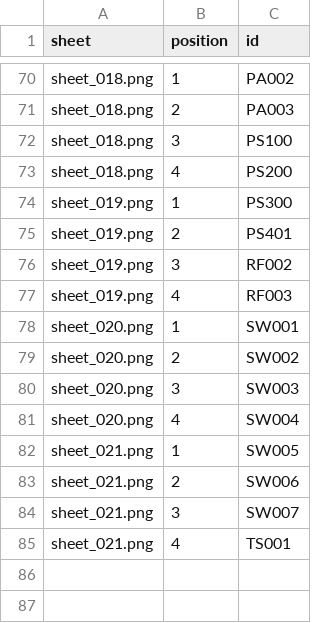
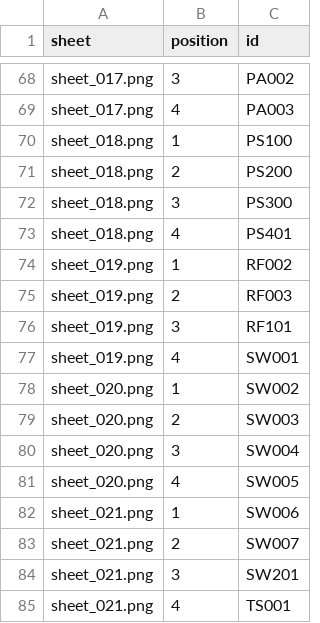
Before and after one commit to thibserot/electronics-catalog, a CSV file: docs/components/stickers/sheet_positions.csv, drawn as a sheet; only a part is shown, gaps mark what is left out; addresses are those after the commit; the diff covers the shown part only; the diff names each change by its address in the sheet, - before the commit and + after, or states it on an @@ line.

```diff
--- a/docs/components/stickers/sheet_positions.csv
+++ b/docs/components/stickers/sheet_positions.csv
-A68:A69 (sheet): sheet_018.png
+A68:A69 (sheet): sheet_017.png
-B68 (position): 1
+B68 (position): 3
-B69 (position): 2
+B69 (position): 4
-B70 (position): 3
+B70 (position): 1
-B71 (position): 4
+B71 (position): 2
-A72:A73 (sheet): sheet_019.png
+A72:A73 (sheet): sheet_018.png
-B72 (position): 1
+B72 (position): 3
-B73 (position): 2
+B73 (position): 4
-B74 (position): 3
+B74 (position): 1
-B75 (position): 4
+B75 (position): 2
+row 76: sheet_019.png | 3 | RF101
-A77 (sheet): sheet_020.png
+A77 (sheet): sheet_019.png
-B77 (position): 1
+B77 (position): 4
-B78 (position): 2
+B78 (position): 1
-B79 (position): 3
+B79 (position): 2
-B80 (position): 4
+B80 (position): 3
-A81 (sheet): sheet_021.png
+A81 (sheet): sheet_020.png
-B81 (position): 1
+B81 (position): 4
-B82 (position): 2
+B82 (position): 1
-B83 (position): 3
+B83 (position): 2
+row 84: sheet_021.png | 3 | SW201
```
Also changed, not shown: 16 added rows, 18 removed rows and 63 edited cells elsewhere in this file, 36 other files.
